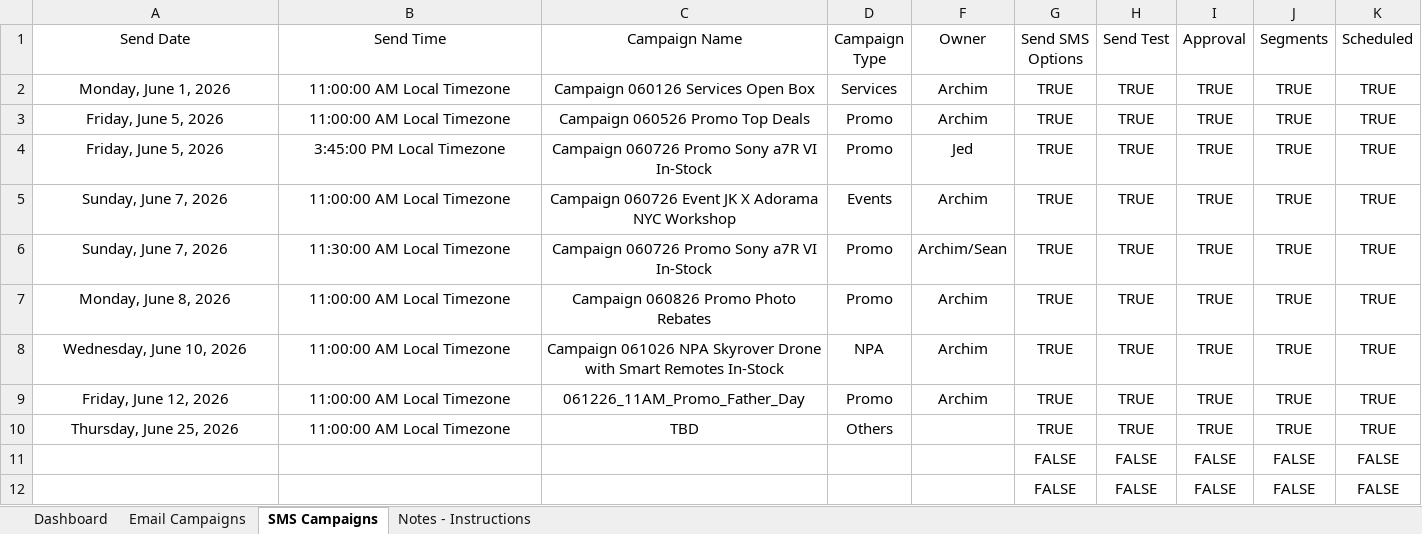
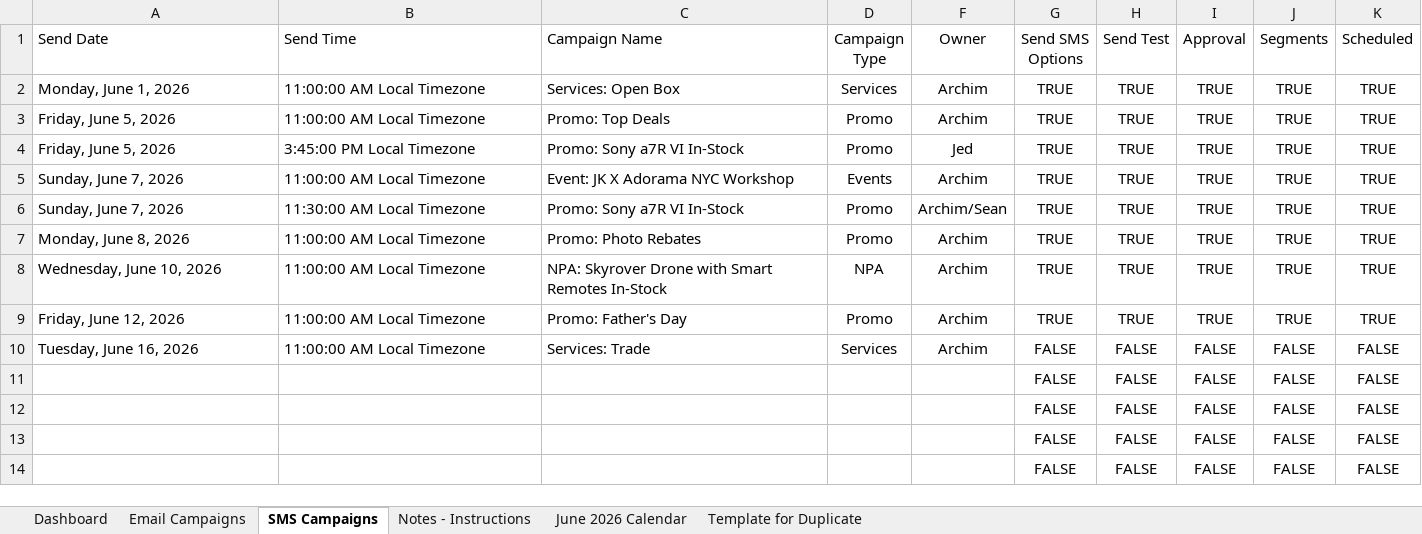
Before and after one commit to PaulAndre0809/System-Production-Adorama, an Excel workbook: Production Tracker/Email & SMS Campaign Tracker.xlsm, sheet SMS Campaigns, drawn as a sheet; only a part is shown; the shorter side is filled out with more unchanged rows; values as stored, in another font and other column widths than the file's, no borders; conditional formats and table styles not drawn; removed rows and columns are numbered as before the commit, all else as after; rows hold the shown columns only; the diff names each change by its address in the sheet, - before the commit and + after, or states it on an @@ line.

Commit message:
feat(prod-tracker): add SharePoint calendars and dashboard highlighting
Reintroduce monthly Calendar sheets as active SharePoint-linked planning views
and document how to create new months. Dashboard schedule-gap highlighting now
applies to unscheduled Email and SMS feed rows. QA tooling now allows
SharePoint links, validates the monthly calendar documentation, supports active
and legacy backup sheet passwords, and confirms weekly Dashboard comparisons
remain retired.

```diff
--- a/Production Tracker/Email & SMS Campaign Tracker.xlsm (sheet SMS Campaigns)
+++ b/Production Tracker/Email & SMS Campaign Tracker.xlsm (sheet SMS Campaigns)
+sheet tab: June 2026 Calendar
+sheet tab: Template for Duplicate
-A1:C9 alignment: center
+A1:C9 alignment: left
-C2 (Campaign Name): Campaign 060126 Services Open Box
+C2 (Campaign Name): Services: Open Box
-C3 (Campaign Name): Campaign 060526 Promo Top Deals
+C3 (Campaign Name): Promo: Top Deals
-C4 (Campaign Name): Campaign 060726 Promo Sony a7R VI In-Stock
+C4 (Campaign Name): Promo: Sony a7R VI In-Stock
-C5 (Campaign Name): Campaign 060726 Event JK X Adorama NYC Workshop
+C5 (Campaign Name): Event: JK X Adorama NYC Workshop
-C6 (Campaign Name): Campaign 060726 Promo Sony a7R VI In-Stock
+C6 (Campaign Name): Promo: Sony a7R VI In-Stock
-C7 (Campaign Name): Campaign 060826 Promo Photo Rebates
+C7 (Campaign Name): Promo: Photo Rebates
-C8 (Campaign Name): Campaign 061026 NPA Skyrover Drone…
+C8 (Campaign Name): NPA: Skyrover Drone…
-C9 (Campaign Name): 061226_11AM_Promo_Father_Day
+C9 (Campaign Name): Promo: Father's Day
-row 10: Thursday, June 25, 2026 | 11:00:00 AM Local Timezone | TBD | Others |  | TRUE | TRUE | TRUE | TRUE | TRUE
+row 10: Tuesday, June 16, 2026 | 11:00:00 AM Local Timezone | Services: Trade | Services | Archim | FALSE | FALSE | FALSE | FALSE | FALSE
```
Also changed, not shown: sheet Email Campaigns, sheet Dashboard, sheet Notes - Instructions, formulas that keep their value, hidden cells, Production Tracker/Email & SMS Campaign Tracker Template.xlsm, Production Tracker/Email & SMS Campaign Tracker_backup.xlsm, 6 other files.
